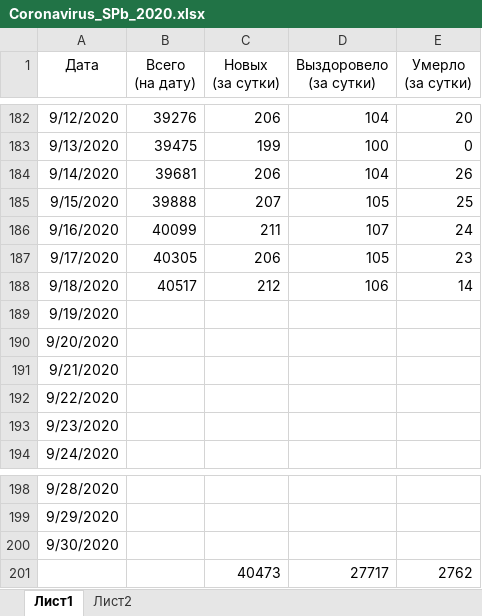
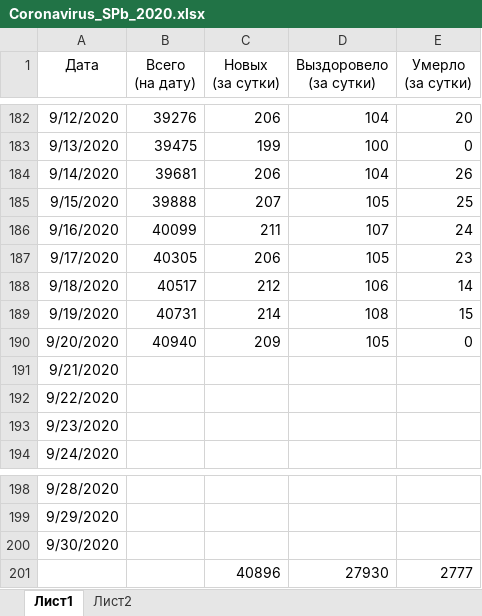
Before and after one commit to shmikes/CoronaVirus, an Excel workbook: Coronavirus_SPb_2020.xlsx, sheet Лист1, drawn as a sheet; only a part is shown, gaps mark what is left out; values as stored, in another font and other column widths than the file's, no borders; charts and pictures and conditional formats and table styles not drawn; removed rows and columns are numbered as before the commit, all else as after; the diff names each change by its address in the sheet, - before the commit and + after, or states it on an @@ line.

Commit message:
Обновление данных на утро 21.09.2020

```diff
--- a/Coronavirus_SPb_2020.xlsx (sheet Лист1)
+++ b/Coronavirus_SPb_2020.xlsx (sheet Лист1)
-B189 (Всего (на дату)): (empty)
+B189 (Всего (на дату)): 40731
-C189 (Новых (за сутки)): (empty)
+C189 (Новых (за сутки)): 214
-D189 (Выздоровело (за сутки)): (empty)
+D189 (Выздоровело (за сутки)): 108
-E189 (Умерло (за сутки)): (empty)
+E189 (Умерло (за сутки)): 15
-B190 (Всего (на дату)): (empty)
+B190 (Всего (на дату)): 40940
-C190 (Новых (за сутки)): (empty)
+C190 (Новых (за сутки)): 209
-D190 (Выздоровело (за сутки)): (empty)
+D190 (Выздоровело (за сутки)): 105
-E190 (Умерло (за сутки)): (empty)
+E190 (Умерло (за сутки)): 0
-row 201:  |  | 40473 | 27717 | 2762
+row 201:  |  | 40896 | 27930 | 2777
```
Also changed, not shown: charts or pictures.
